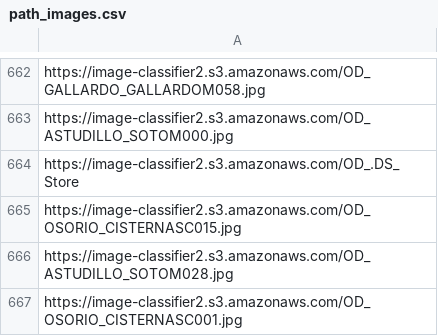
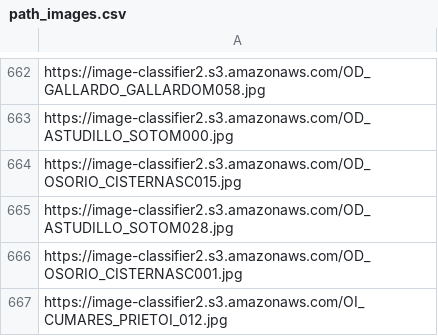
Before and after one commit to kjarac/image--classifier, a CSV file: app/assets/images/path_images.csv, drawn as a sheet; only a part is shown, gaps mark what is left out; the shorter side is filled out with more unchanged rows; the diff names each change by its address in the sheet, - before the commit and + after, or states it on an @@ line.

Commit message:
Update path_images.csv

```diff
--- a/app/assets/images/path_images.csv
+++ b/app/assets/images/path_images.csv
-row 664: https://image-classifier2.s3.amazonaws.com/OD_.DS_Store
```
